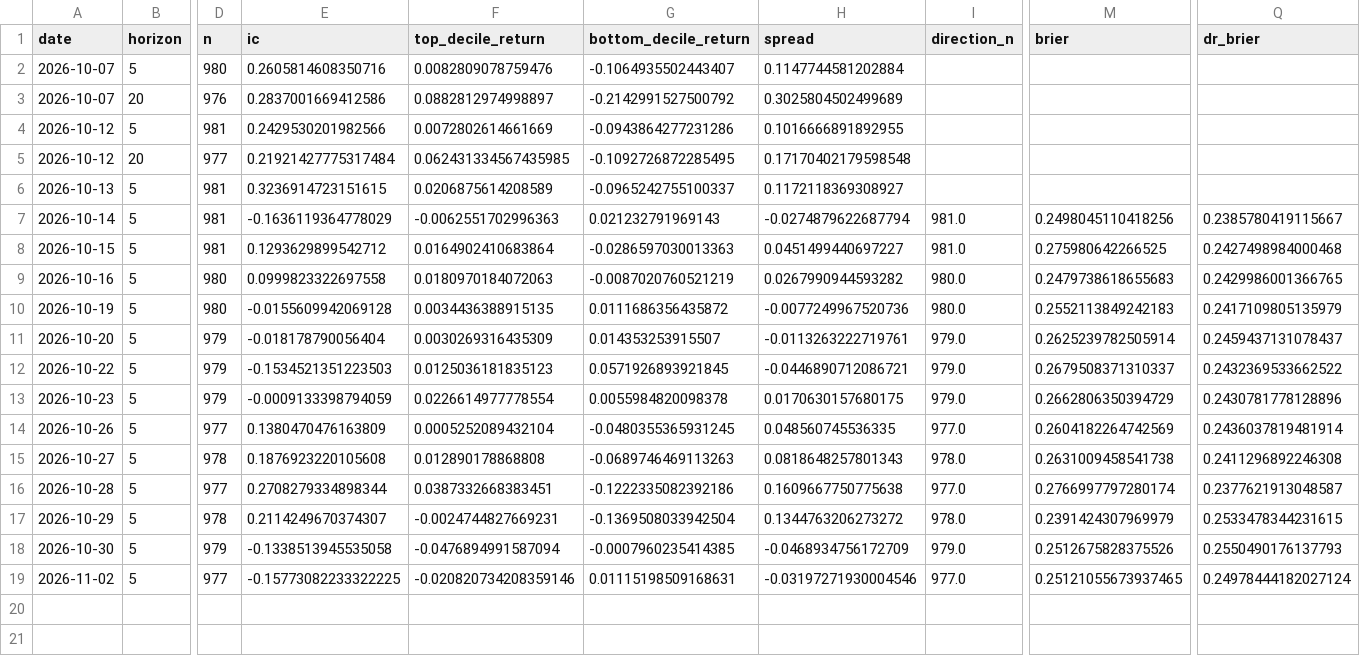
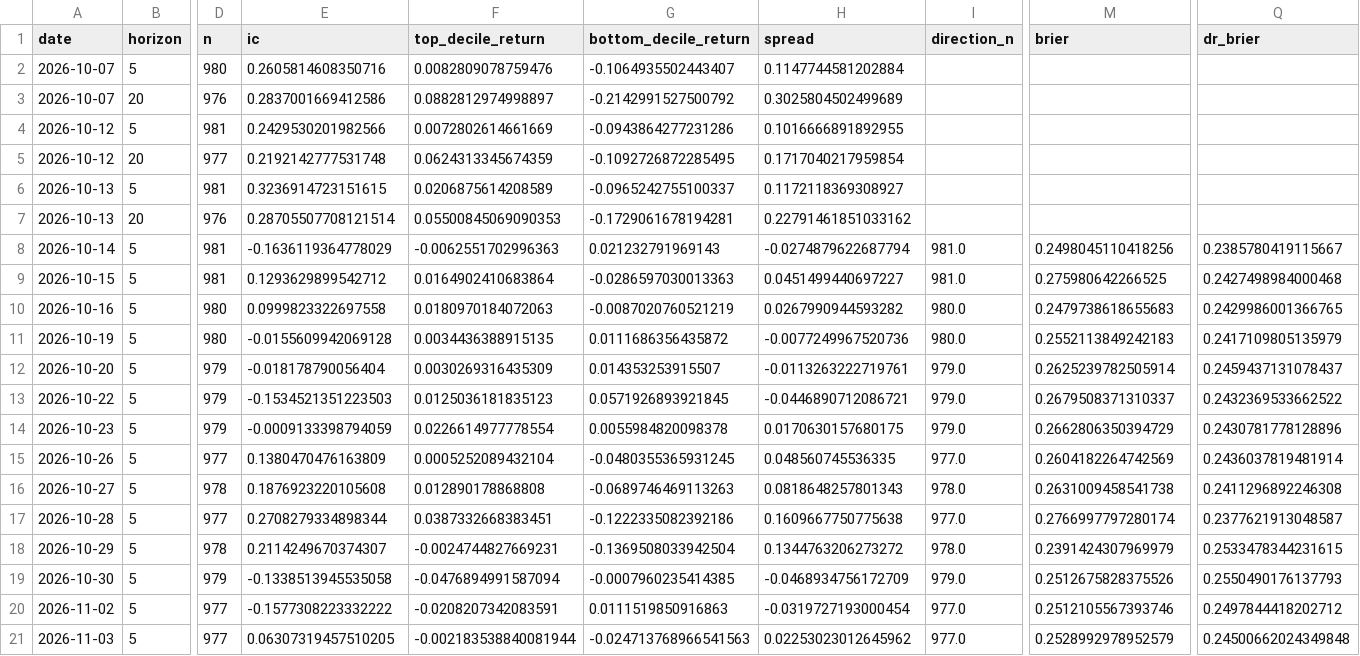
Before and after one commit to PeregliBence/Anomaly_detector, a CSV file: live/scorecard.csv, drawn as a sheet; only a part is shown, gaps mark what is left out; addresses are those after the commit; rows hold the shown columns only; the diff names each change by its address in the sheet, - before the commit and + after, or states it on an @@ line.

```diff
--- a/live/scorecard.csv
+++ b/live/scorecard.csv
-E5 (ic): 0.21921427775317484
+E5 (ic): 0.2192142777531748
-F5 (top_decile_return): 0.062431334567435985
+F5 (top_decile_return): 0.0624313345674359
-H5 (spread): 0.17170402179598548
+H5 (spread): 0.1717040217959854
+row 7: 2026-10-13 | 20 | 976 | 0.28705507708121514 | 0.05500845069090353 | -0.1729061678194281 | 0.22791461851033162
-E20 (ic): -0.15773082233322225
+E20 (ic): -0.1577308223332222
-F20 (top_decile_return): -0.020820734208359146
+F20 (top_decile_return): -0.0208207342083591
-G20 (bottom_decile_return): 0.01115198509168631
+G20 (bottom_decile_return): 0.0111519850916863
-H20 (spread): -0.03197271930004546
+H20 (spread): -0.0319727193000454
-M20 (brier): 0.25121055673937465
+M20 (brier): 0.2512105567393746
-Q20 (dr_brier): 0.24978444182027124
+Q20 (dr_brier): 0.2497844418202712
+row 21: 2026-11-03 | 5 | 977 | 0.06307319457510205 | -0.002183538840081944 | -0.024713768966541563 | 0.02253023012645962 | 977.0 | 0.2528992978952579 | 0.24500662024349848
```
Also changed, not shown: 1 other file.
